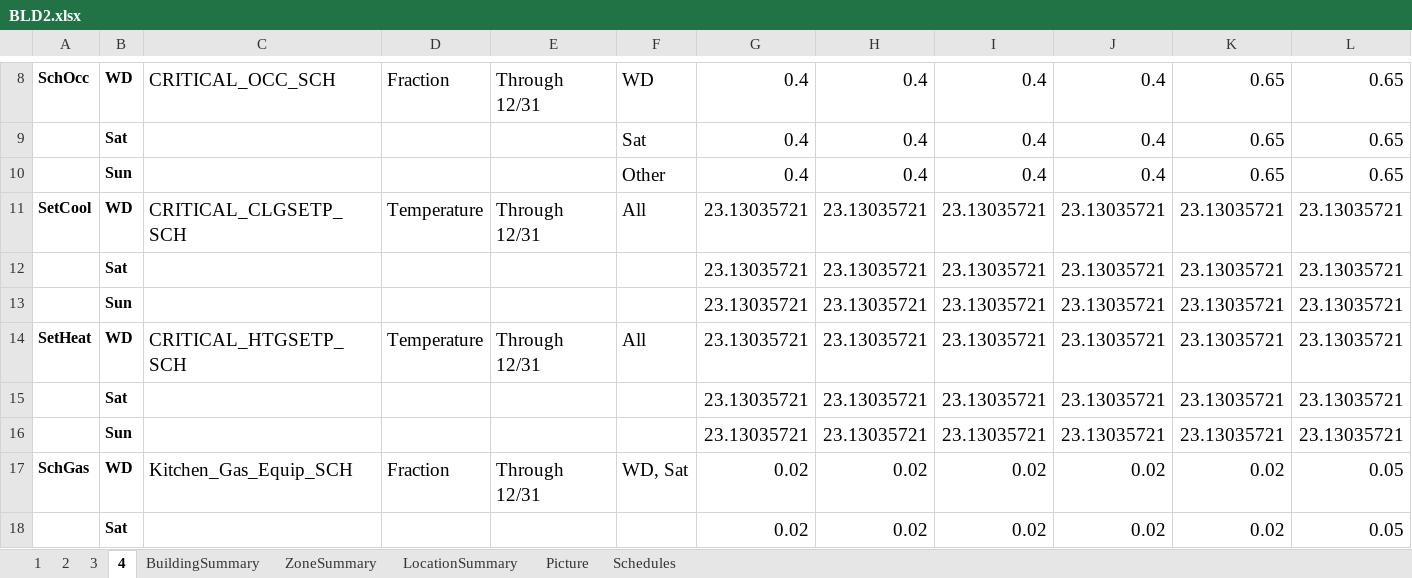
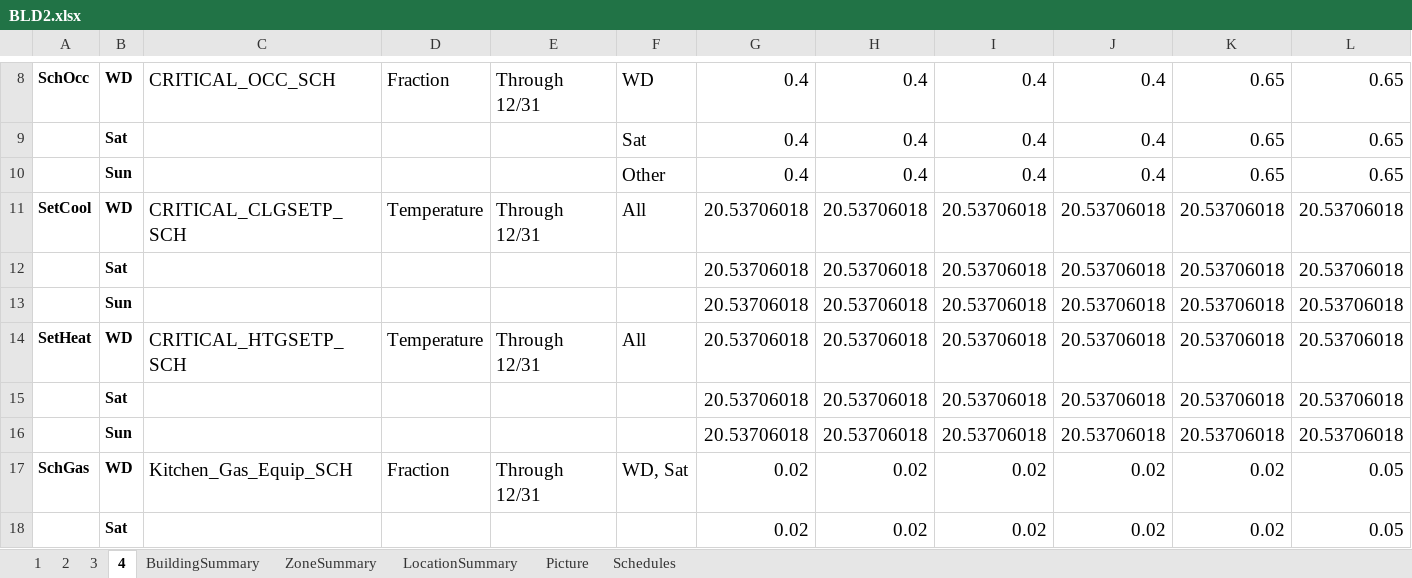
Before and after one commit to YangyangFu/UWG, an Excel workbook: data/DOERefBuildings/BLD2.xlsx, sheet 4, drawn as a sheet; only a part is shown, gaps mark what is left out; values as stored, in another font and other column widths than the file's, no borders; removed rows and columns are numbered as before the commit, all else as after; rows hold the shown columns only; the diff names each change by its address in the sheet, - before the commit and + after, or states it on an @@ line.

```diff
--- a/data/DOERefBuildings/BLD2.xlsx (sheet 4)
+++ b/data/DOERefBuildings/BLD2.xlsx (sheet 4)
-row 11: SetCool | WD | CRITICAL_CLGSETP_SCH | Temperature | Through 12/31 | All | 23.13035721 | 23.13035721 | 23.13035721 | 23.13035721 | 23.13035721 | 23.13035721
-row 12:  | Sat |  |  |  |  | 23.13035721 | 23.13035721 | 23.13035721 | 23.13035721 | 23.13035721 | 23.13035721
-row 13:  | Sun |  |  |  |  | 23.13035721 | 23.13035721 | 23.13035721 | 23.13035721 | 23.13035721 | 23.13035721
-row 14: SetHeat | WD | CRITICAL_HTGSETP_SCH | Temperature | Through 12/31 | All | 23.13035721 | 23.13035721 | 23.13035721 | 23.13035721 | 23.13035721 | 23.13035721
-row 15:  | Sat |  |  |  |  | 23.13035721 | 23.13035721 | 23.13035721 | 23.13035721 | 23.13035721 | 23.13035721
-row 16:  | Sun |  |  |  |  | 23.13035721 | 23.13035721 | 23.13035721 | 23.13035721 | 23.13035721 | 23.13035721
+row 11: SetCool | WD | CRITICAL_CLGSETP_SCH | Temperature | Through 12/31 | All | 20.53706018 | 20.53706018 | 20.53706018 | 20.53706018 | 20.53706018 | 20.53706018
+row 12:  | Sat |  |  |  |  | 20.53706018 | 20.53706018 | 20.53706018 | 20.53706018 | 20.53706018 | 20.53706018
+row 13:  | Sun |  |  |  |  | 20.53706018 | 20.53706018 | 20.53706018 | 20.53706018 | 20.53706018 | 20.53706018
+row 14: SetHeat | WD | CRITICAL_HTGSETP_SCH | Temperature | Through 12/31 | All | 20.53706018 | 20.53706018 | 20.53706018 | 20.53706018 | 20.53706018 | 20.53706018
+row 15:  | Sat |  |  |  |  | 20.53706018 | 20.53706018 | 20.53706018 | 20.53706018 | 20.53706018 | 20.53706018
+row 16:  | Sun |  |  |  |  | 20.53706018 | 20.53706018 | 20.53706018 | 20.53706018 | 20.53706018 | 20.53706018
```
Also changed, not shown: sheet 3, sheet 2, data/DOERefBuildings/BLD10.xlsx, data/DOERefBuildings/BLD3.xlsx, 4 other files.
